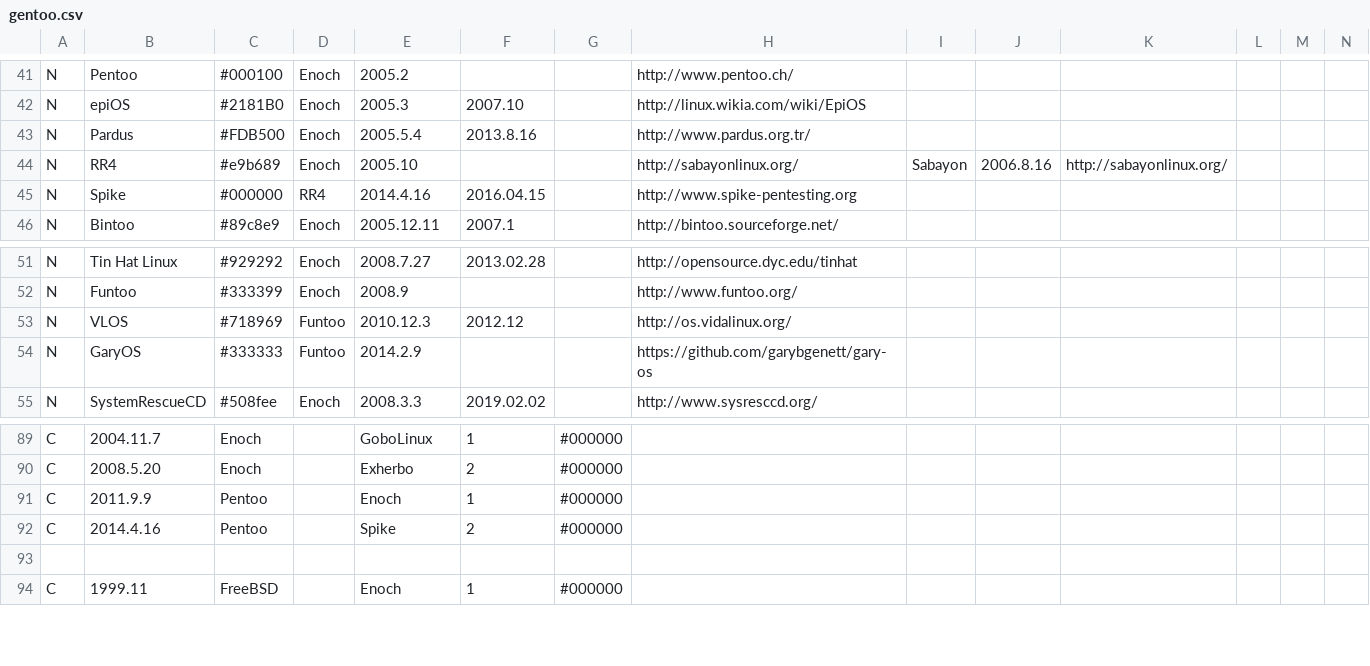
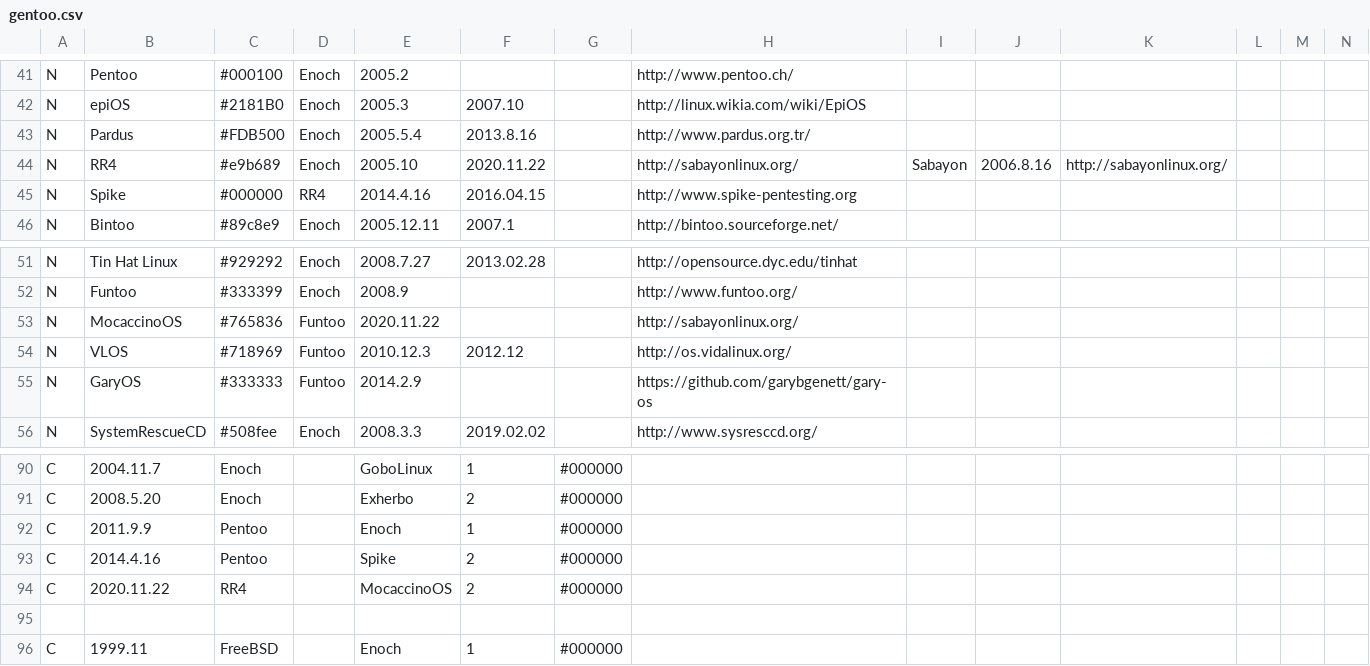
Before and after one commit to gentoo/gentoo-ecosystem, a CSV file: gentoo.csv, drawn as a sheet; only a part is shown, gaps mark what is left out; rows hold the shown columns only; the diff names each change by its address in the sheet, - before the commit and + after, or states it on an @@ line.

Commit message:
Sabayon moved to Funtoo and rebranded
Signed-off-by: Andreas K. Hüttel <dilfridge@gentoo.org>

```diff
--- a/gentoo.csv
+++ b/gentoo.csv
-F44: (empty)
+F44: 2020.11.22
+row 53: N | MocaccinoOS | #765836 | Funtoo | 2020.11.22 |  |  | http://sabayonlinux.org/
+row 94: C | 2020.11.22 | RR4 |  | MocaccinoOS | 2 | #000000
```
